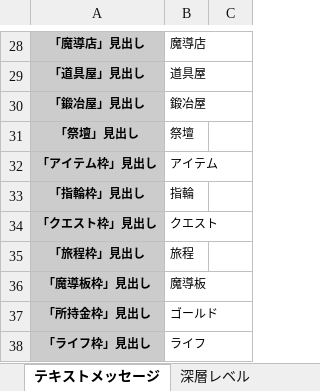
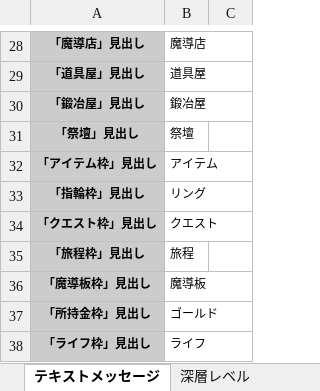
Before and after one commit to Yuki-fa/Vesselbound, an Excel workbook: prototype/Vesselbound_data.xlsx, sheet テキストメッセージ, drawn as a sheet; only a part is shown, gaps mark what is left out; values as stored, in another font and other column widths than the file's, no borders; charts and pictures not drawn; the diff names each change by its address in the sheet, - before the commit and + after, or states it on an @@ line.

```diff
--- a/prototype/Vesselbound_data.xlsx (sheet テキストメッセージ)
+++ b/prototype/Vesselbound_data.xlsx (sheet テキストメッセージ)
-B33: 指輪
+B33: リング
```
Also changed, not shown: sheet 会話メッセージ, sheet クエスト, sheet アイテム, 25 other files.
